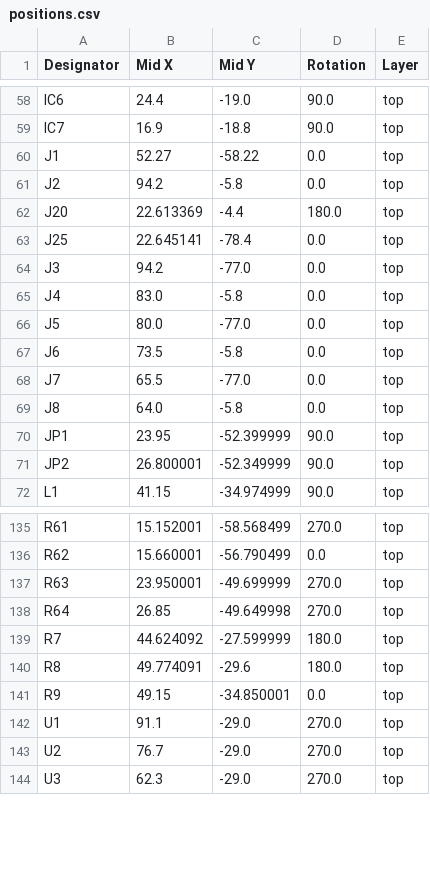
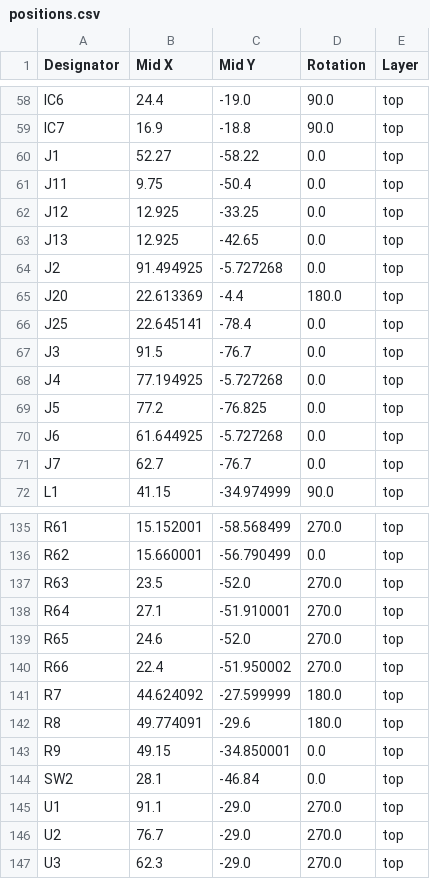
Before and after one commit to JamieLowrie/TestBenchHardware, a CSV file: Phase_Current_Sense/phase_sense_kicad/production/positions.csv, drawn as a sheet; only a part is shown, gaps mark what is left out.

```diff
--- a/Phase_Current_Sense/phase_sense_kicad/production/positions.csv
+++ b/Phase_Current_Sense/phase_sense_kicad/production/positions.csv
@@ -60,13 +60,13 @@ IC7,16.9,-18.8,90.0,top
 J1,52.27,-58.22,0.0,top
-J2,94.2,-5.8,0.0,top
+J11,9.75,-50.4,0.0,top
+J12,12.925,-33.25,0.0,top
+J13,12.925,-42.65,0.0,top
+J2,91.494925,-5.727268,0.0,top
 J20,22.613369,-4.4,180.0,top
 J25,22.645141,-78.4,0.0,top
-J3,94.2,-77.0,0.0,top
-J4,83.0,-5.8,0.0,top
-J5,80.0,-77.0,0.0,top
-J6,73.5,-5.8,0.0,top
-J7,65.5,-77.0,0.0,top
-J8,64.0,-5.8,0.0,top
-JP1,23.95,-52.399999,90.0,top
-JP2,26.800001,-52.349999,90.0,top
+J3,91.5,-76.7,0.0,top
+J4,77.194925,-5.727268,0.0,top
+J5,77.2,-76.825,0.0,top
+J6,61.644925,-5.727268,0.0,top
+J7,62.7,-76.7,0.0,top
 L1,41.15,-34.974999,90.0,top
@@ -136,4 +136,6 @@ R61,15.152001,-58.568499,270.0,top
 R62,15.660001,-56.790499,0.0,top
-R63,23.950001,-49.699999,270.0,top
-R64,26.85,-49.649998,270.0,top
+R63,23.5,-52.0,270.0,top
+R64,27.1,-51.910001,270.0,top
+R65,24.6,-52.0,270.0,top
+R66,22.4,-51.950002,270.0,top
 R7,44.624092,-27.599999,180.0,top
@@ -141,2 +143,3 @@ R8,49.774091,-29.6,180.0,top
 R9,49.15,-34.850001,0.0,top
+SW2,28.1,-46.84,0.0,top
 U1,91.1,-29.0,270.0,top
```
Also changed, not shown: Phase_Current_Sense/phase_sense_kicad/production/bom.csv, Phase_Current_Sense/phase_sense_kicad/production/designators.csv, 39 other files.
